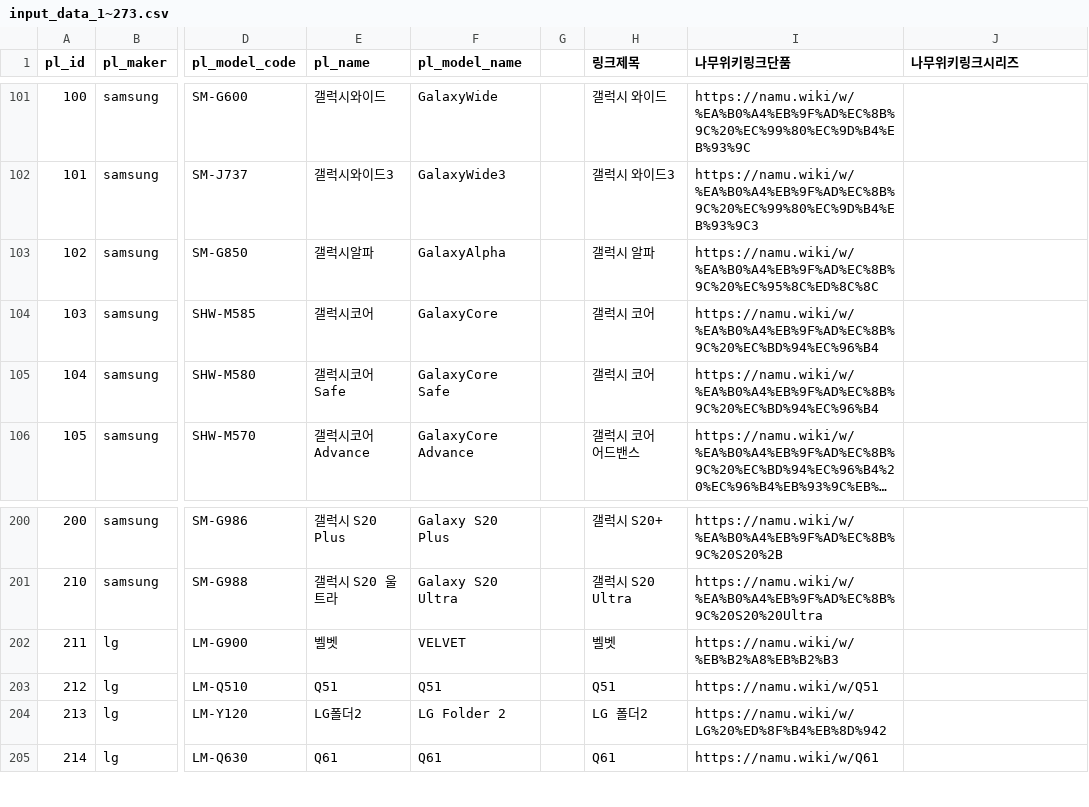
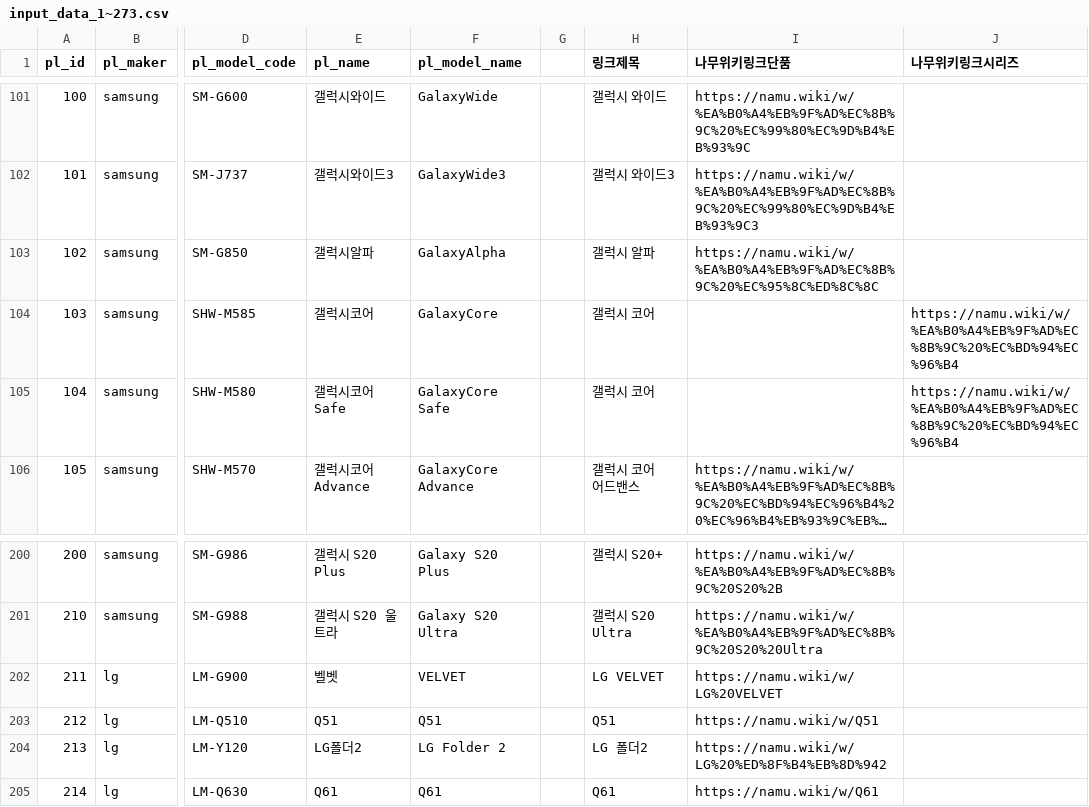
Before and after one commit to realseller-leaping96/realseller-crawler, a CSV file: input_data_1~273.csv, drawn as a sheet; only a part is shown, gaps mark what is left out; long unchanged cells end in …; the diff names each change by its address in the sheet, - before the commit and + after, or states it on an @@ line.

```diff
--- a/input_data_1~273.csv
+++ b/input_data_1~273.csv
-I104:I105 (나무위키링크단품): https://namu.wiki/w/%EA%B0%A4%EB%9F%AD%EC%8B%9C%20%EC%BD%94%EC%96%B4
+I104:I105 (나무위키링크단품): (empty)
-J104:J105 (나무위키링크시리즈): (empty)
+J104:J105 (나무위키링크시리즈): https://namu.wiki/w/%EA%B0%A4%EB%9F%AD%EC%8B%9C%20%EC%BD%94%EC%96%B4
-H202 (링크제목): 벨벳
+H202 (링크제목): LG VELVET
-I202 (나무위키링크단품): https://namu.wiki/w/%EB%B2%A8%EB%B2%B3
+I202 (나무위키링크단품): https://namu.wiki/w/LG%20VELVET
```
Also changed, not shown: 6 other files.
